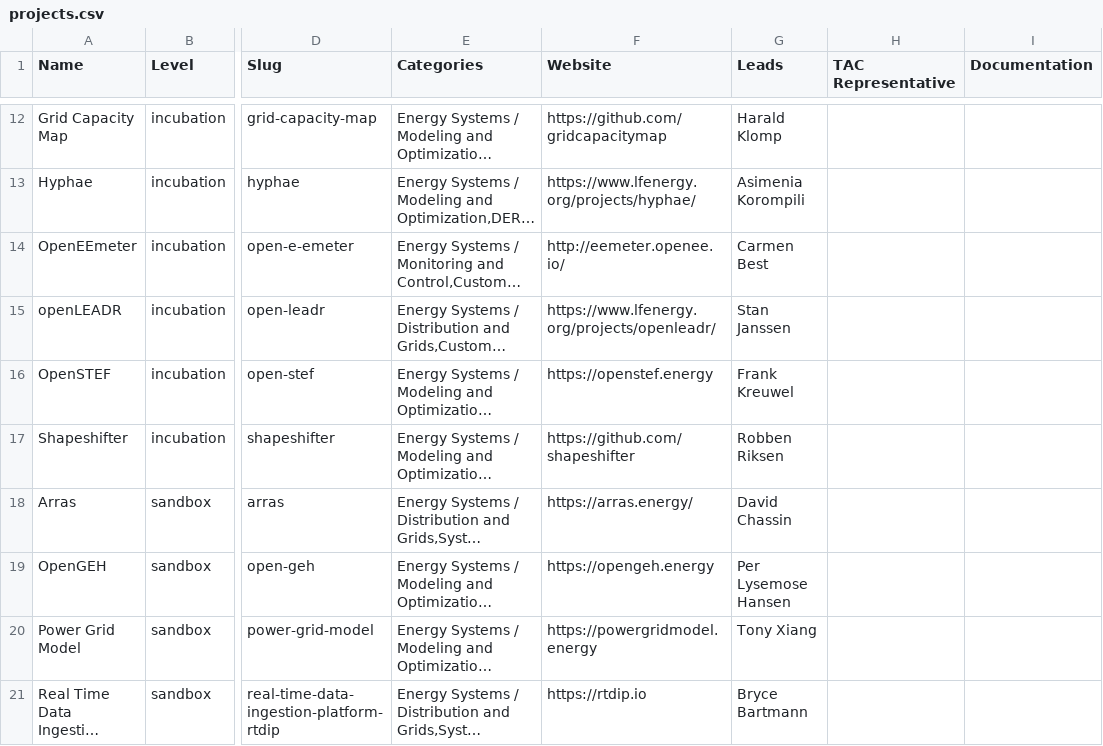
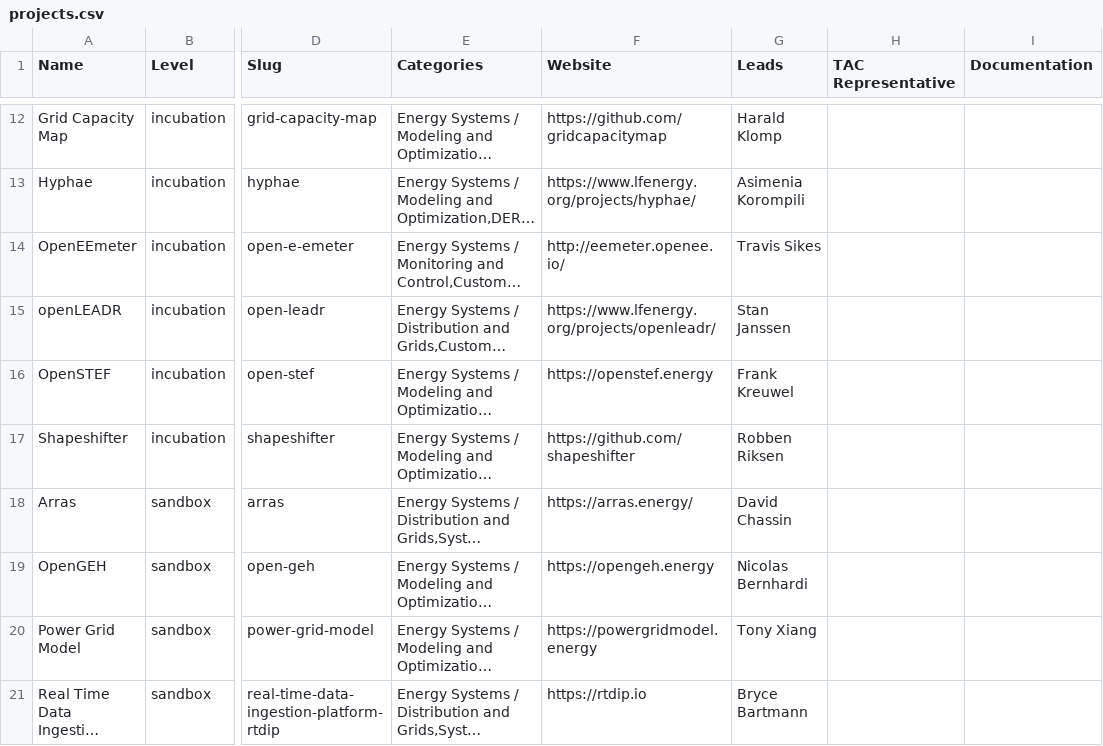
Before and after one commit to lf-energy/tac, a CSV file: _data/projects.csv, drawn as a sheet; only a part is shown, gaps mark what is left out; long unchanged cells end in …; the diff names each change by its address in the sheet, - before the commit and + after, or states it on an @@ line.

Commit message:
Update Data Sources
Signed-off-by: GitHub <noreply@github.com>

```diff
--- a/_data/projects.csv
+++ b/_data/projects.csv
-G14 (Leads): Carmen Best
+G14 (Leads): Travis Sikes
-G19 (Leads): Per Lysemose Hansen
+G19 (Leads): Nicolas Bernhardi
```
